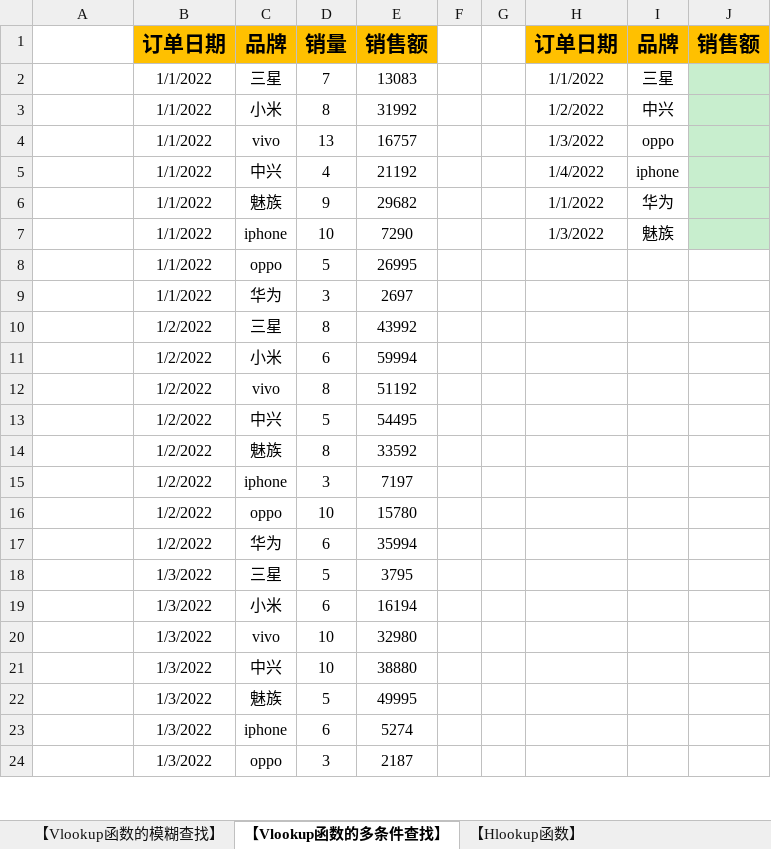
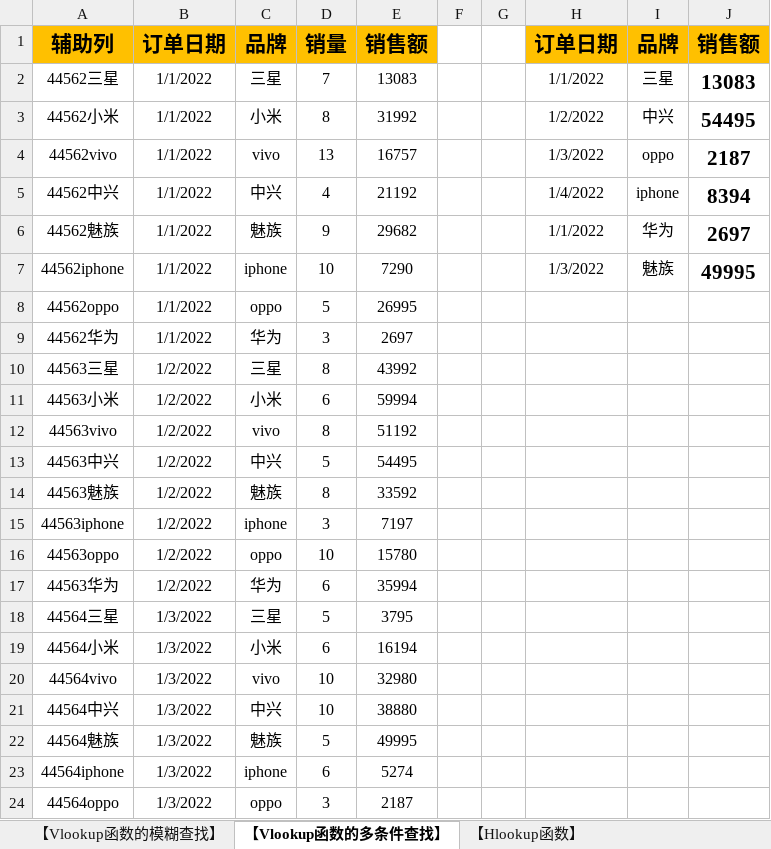
Before and after one commit to jaling9/NeteasyDAcourse, an Excel workbook: 专题一：Excel数据分析技能/专题一数据资料/【正式课1】函数进阶：复杂函数与案例实操（上）(1).xlsx, sheet 【Vlookup函数的多条件查找】, drawn as a sheet; only a part is shown; values as stored, in another font and other column widths than the file's, no borders; the diff covers the shown part only; the diff names each change by its address in the sheet, - before the commit and + after, or states it on an @@ line.

```diff
--- a/专题一：Excel数据分析技能/专题一数据资料/【正式课1】函数进阶：复杂函数与案例实操（上）(1).xlsx (sheet 【Vlookup函数的多条件查找】)
+++ b/专题一：Excel数据分析技能/专题一数据资料/【正式课1】函数进阶：复杂函数与案例实操（上）(1).xlsx (sheet 【Vlookup函数的多条件查找】)
-A1: (empty)
+A1: 辅助列
-A1 fill: none
+A1 fill: #FFC000
-A2: (empty)
+A2: 44562三星
-J2: (empty)
+J2: 13083
-J2:J7 fill: #C8EECE
+J2:J7 fill: none
-A3: (empty)
+A3: 44562小米
-J3: (empty)
+J3: 54495
-A4: (empty)
+A4: 44562vivo
-J4: (empty)
+J4: 2187
-A5: (empty)
+A5: 44562中兴
-J5: (empty)
+J5: 8394
-A6: (empty)
+A6: 44562魅族
-J6: (empty)
+J6: 2697
-A7: (empty)
+A7: 44562iphone
-J7: (empty)
+J7: 49995
-A8: (empty)
+A8: 44562oppo
-A9: (empty)
+A9: 44562华为
-A10: (empty)
+A10: 44563三星
-A11: (empty)
+A11: 44563小米
-A12: (empty)
+A12: 44563vivo
-A13: (empty)
+A13: 44563中兴
-A14: (empty)
+A14: 44563魅族
-A15: (empty)
+A15: 44563iphone
-A16: (empty)
+A16: 44563oppo
-A17: (empty)
+A17: 44563华为
-A18: (empty)
+A18: 44564三星
-A19: (empty)
+A19: 44564小米
-A20: (empty)
+A20: 44564vivo
-A21: (empty)
+A21: 44564中兴
-A22: (empty)
+A22: 44564魅族
-A23: (empty)
+A23: 44564iphone
-A24: (empty)
+A24: 44564oppo
```
Also changed, not shown: 9 edited cells elsewhere in this sheet, sheet 【Hlookup函数】, sheet 【Vlookup函数的模糊查找】, 3 other files.
